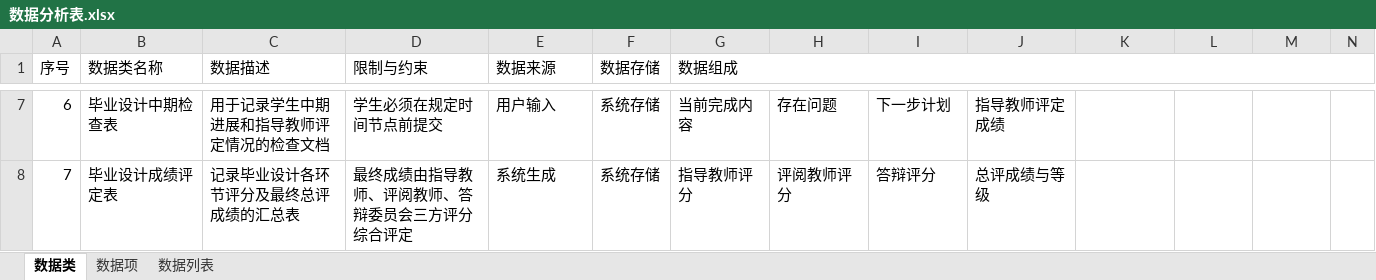
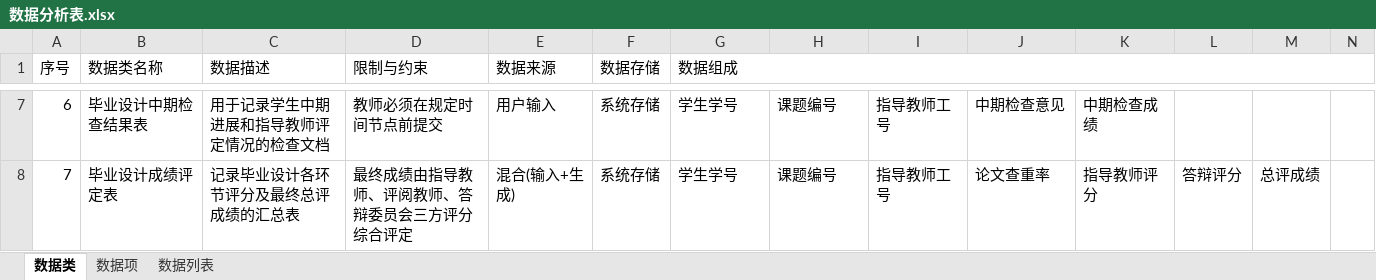
Before and after one commit to CSharperMantle/hdu2025_software_eng_thesis_mgmt, an Excel workbook: docs/progress/week_7/数据分析表.xlsx, sheet 数据类, drawn as a sheet; only a part is shown, gaps mark what is left out; values as stored, in another font and other column widths than the file's, no cell formats; the diff covers the shown part only; the diff names each change by its address in the sheet, - before the commit and + after, or states it on an @@ line.

```diff
--- a/docs/progress/week_7/数据分析表.xlsx (sheet 数据类)
+++ b/docs/progress/week_7/数据分析表.xlsx (sheet 数据类)
-B7 (数据类名称): 毕业设计中期检查表
+B7 (数据类名称): 毕业设计中期检查结果表
-D7 (限制与约束): 学生必须在规定时间节点前提交
+D7 (限制与约束): 教师必须在规定时间节点前提交
-G7 (数据组成): 当前完成内容
+G7 (数据组成): 学生学号
-H7: 存在问题
+H7: 课题编号
-I7: 下一步计划
+I7: 指导教师工号
-J7: 指导教师评定成绩
+J7: 中期检查意见
-K7: (empty)
+K7: 中期检查成绩
-E8 (数据来源): 系统生成
+E8 (数据来源): 混合(输入+生成)
-G8 (数据组成): 指导教师评分
+G8 (数据组成): 学生学号
-H8: 评阅教师评分
+H8: 课题编号
-I8: 答辩评分
+I8: 指导教师工号
-J8: 总评成绩与等级
+J8: 论文查重率
-K8: (empty)
+K8: 指导教师评分
-L8: (empty)
+L8: 答辩评分
-M8: (empty)
+M8: 总评成绩
```
Also changed, not shown: 29 edited cells elsewhere in this sheet, sheet 数据项, sheet 数据列表, cell formats.
